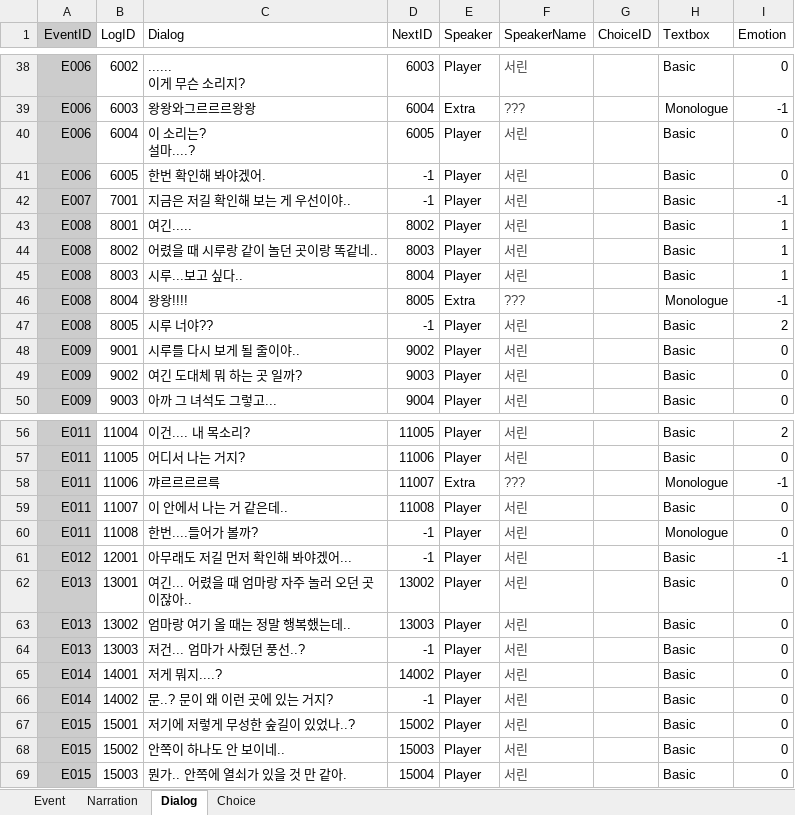
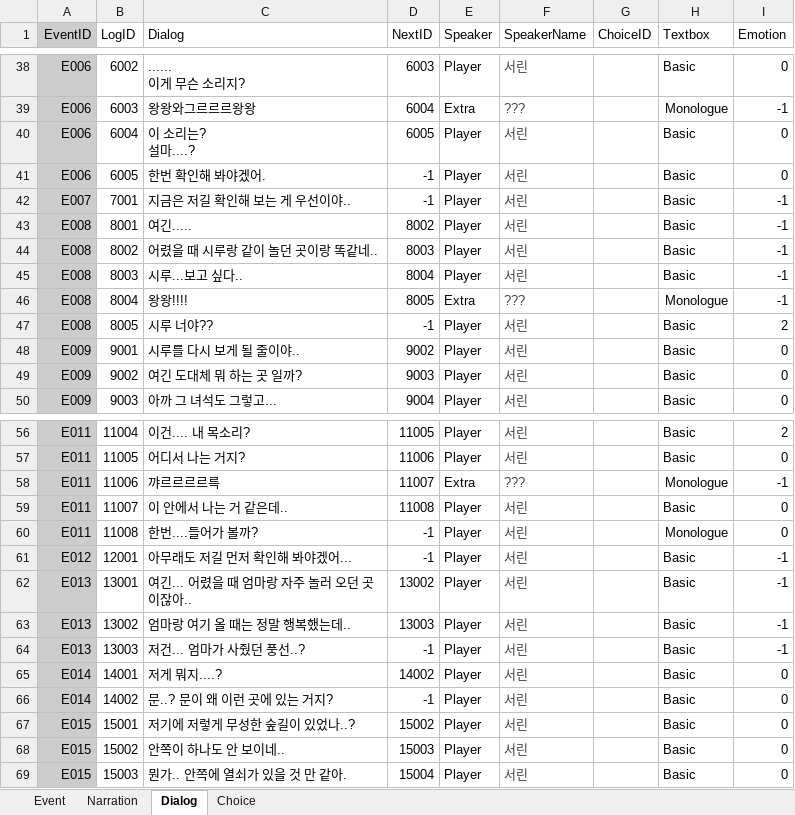
Before and after one commit to hyezzl/DreamDementor, an Excel workbook: Assets/02Script/Table/EventTable.xlsx, sheet Dialog, drawn as a sheet; only a part is shown, gaps mark what is left out; values as stored, in another font and other column widths than the file's, no borders; charts and pictures and table styles not drawn; the diff names each change by its address in the sheet, - before the commit and + after, or states it on an @@ line.

```diff
--- a/Assets/02Script/Table/EventTable.xlsx (sheet Dialog)
+++ b/Assets/02Script/Table/EventTable.xlsx (sheet Dialog)
-I43:I45 (Emotion): 1
+I43:I45 (Emotion): -1
-I62:I64 (Emotion): 0
+I62:I64 (Emotion): -1
```
Also changed, not shown: sheet Choice, 5 other files.
